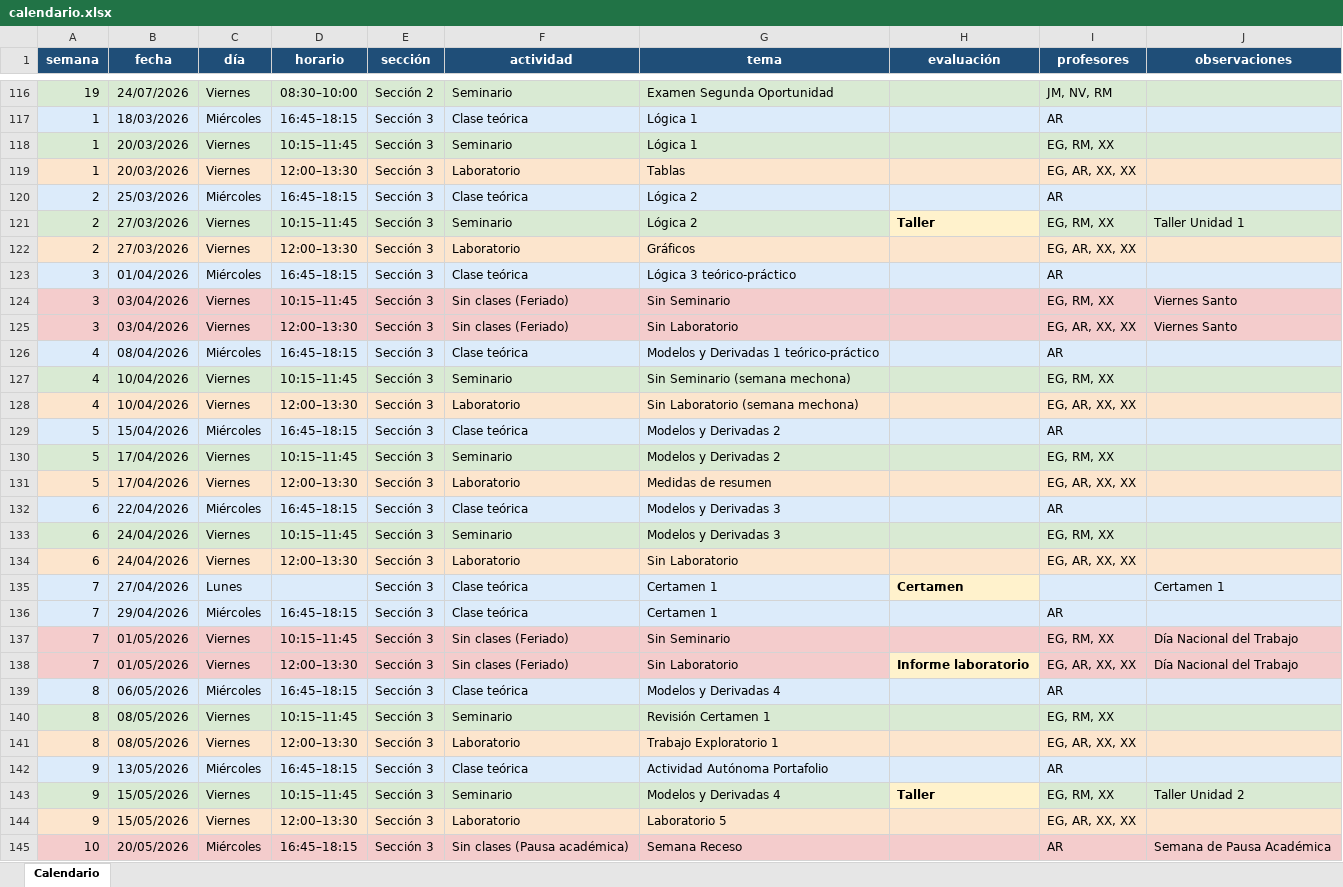
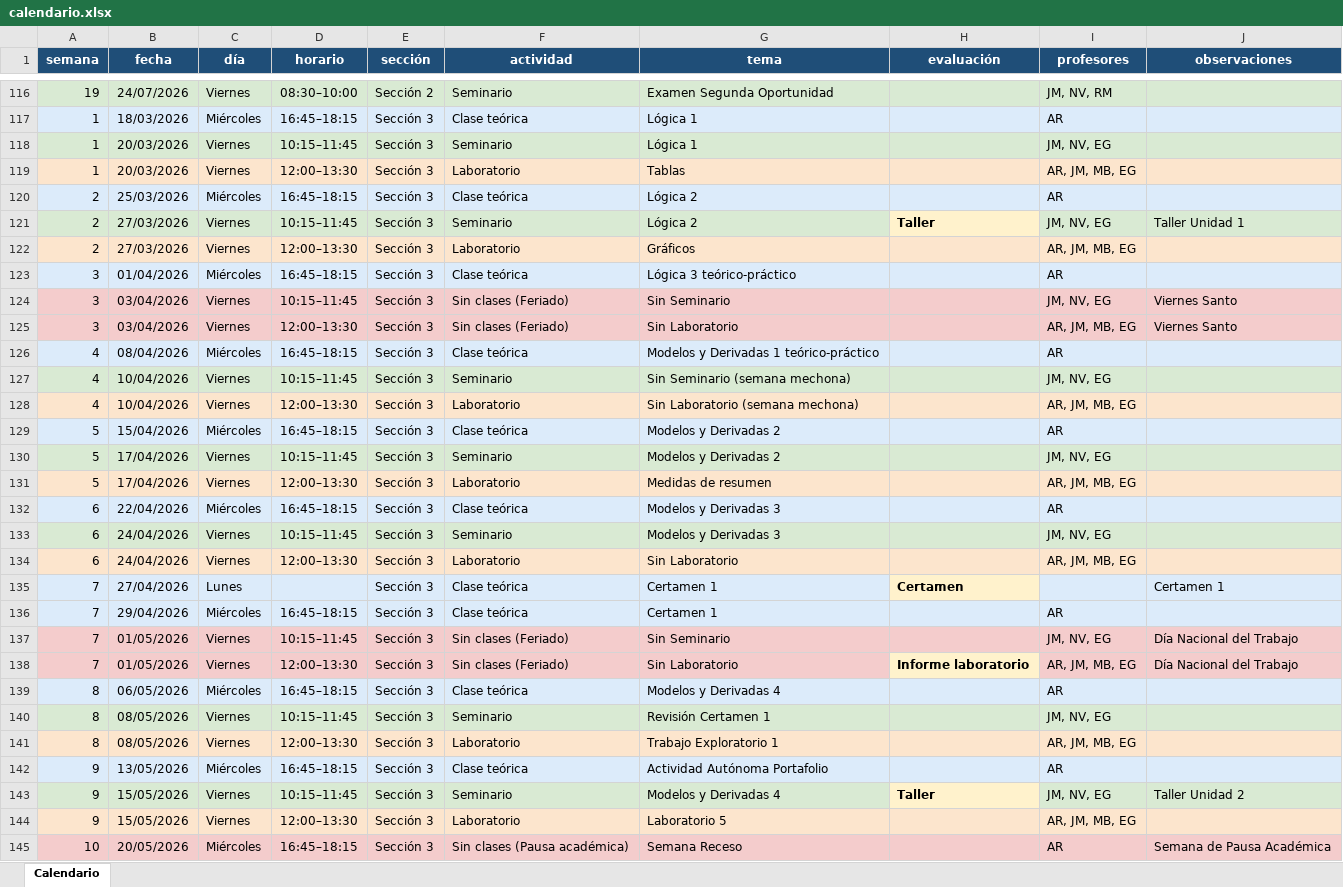
Before and after one commit to tomilee09/Calendario-Curso, an Excel workbook: data/fokito/calendario.xlsx, sheet Calendario, drawn as a sheet; only a part is shown, gaps mark what is left out; values as stored, in another font and other column widths than the file's, no borders; the diff covers the shown part only; the diff names each change by its address in the sheet, - before the commit and + after, or states it on an @@ line.

Commit message:
arreglo profes

```diff
--- a/data/fokito/calendario.xlsx (sheet Calendario)
+++ b/data/fokito/calendario.xlsx (sheet Calendario)
-I118 (profesores): EG, RM, XX
+I118 (profesores): JM, NV, EG
-I119 (profesores): EG, AR, XX, XX
+I119 (profesores): AR, JM, MB, EG
-I121 (profesores): EG, RM, XX
+I121 (profesores): JM, NV, EG
-I122 (profesores): EG, AR, XX, XX
+I122 (profesores): AR, JM, MB, EG
-I124 (profesores): EG, RM, XX
+I124 (profesores): JM, NV, EG
-I125 (profesores): EG, AR, XX, XX
+I125 (profesores): AR, JM, MB, EG
-I127 (profesores): EG, RM, XX
+I127 (profesores): JM, NV, EG
-I128 (profesores): EG, AR, XX, XX
+I128 (profesores): AR, JM, MB, EG
-I130 (profesores): EG, RM, XX
+I130 (profesores): JM, NV, EG
-I131 (profesores): EG, AR, XX, XX
+I131 (profesores): AR, JM, MB, EG
-I133 (profesores): EG, RM, XX
+I133 (profesores): JM, NV, EG
-I134 (profesores): EG, AR, XX, XX
+I134 (profesores): AR, JM, MB, EG
-I137 (profesores): EG, RM, XX
+I137 (profesores): JM, NV, EG
-I138 (profesores): EG, AR, XX, XX
+I138 (profesores): AR, JM, MB, EG
-I140 (profesores): EG, RM, XX
+I140 (profesores): JM, NV, EG
-I141 (profesores): EG, AR, XX, XX
+I141 (profesores): AR, JM, MB, EG
-I143 (profesores): EG, RM, XX
+I143 (profesores): JM, NV, EG
-I144 (profesores): EG, AR, XX, XX
+I144 (profesores): AR, JM, MB, EG
```
Also changed, not shown: 58 edited cells elsewhere in this sheet, data/enobnu/calendario.xlsx, data/enobnu/misiones.xlsx, 8 other files.
